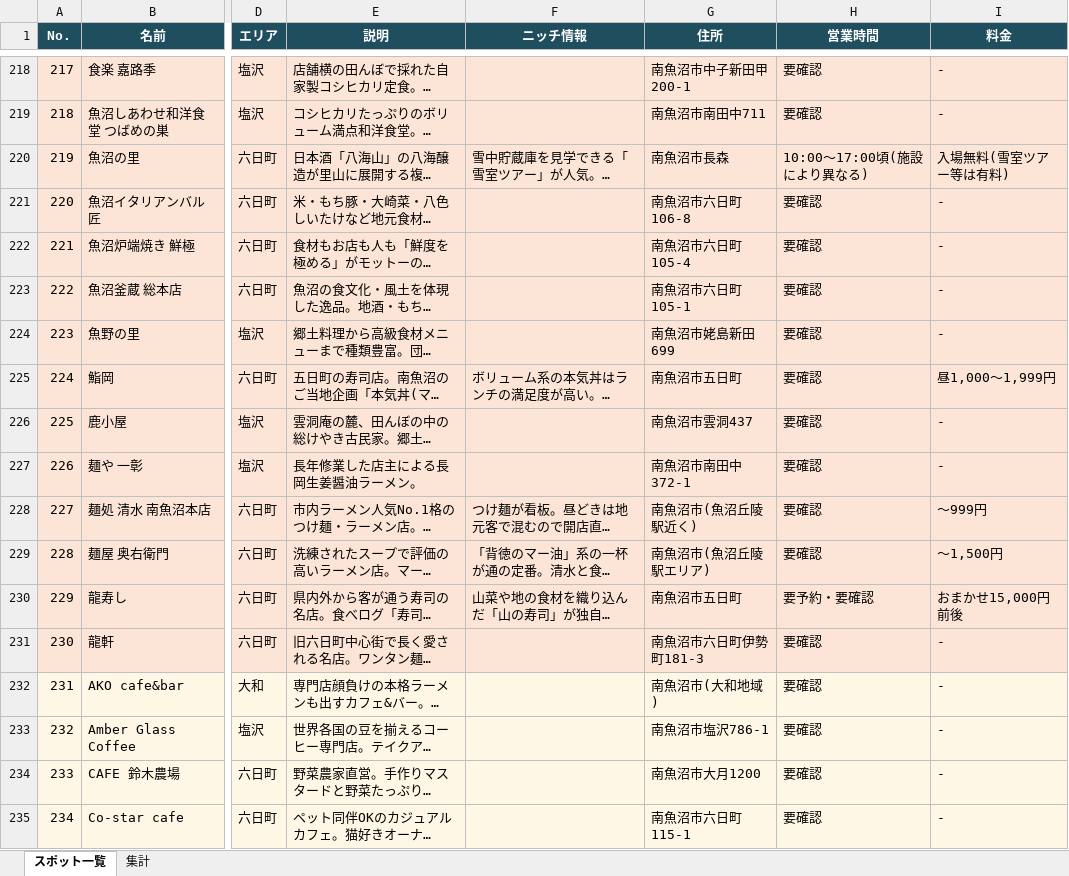
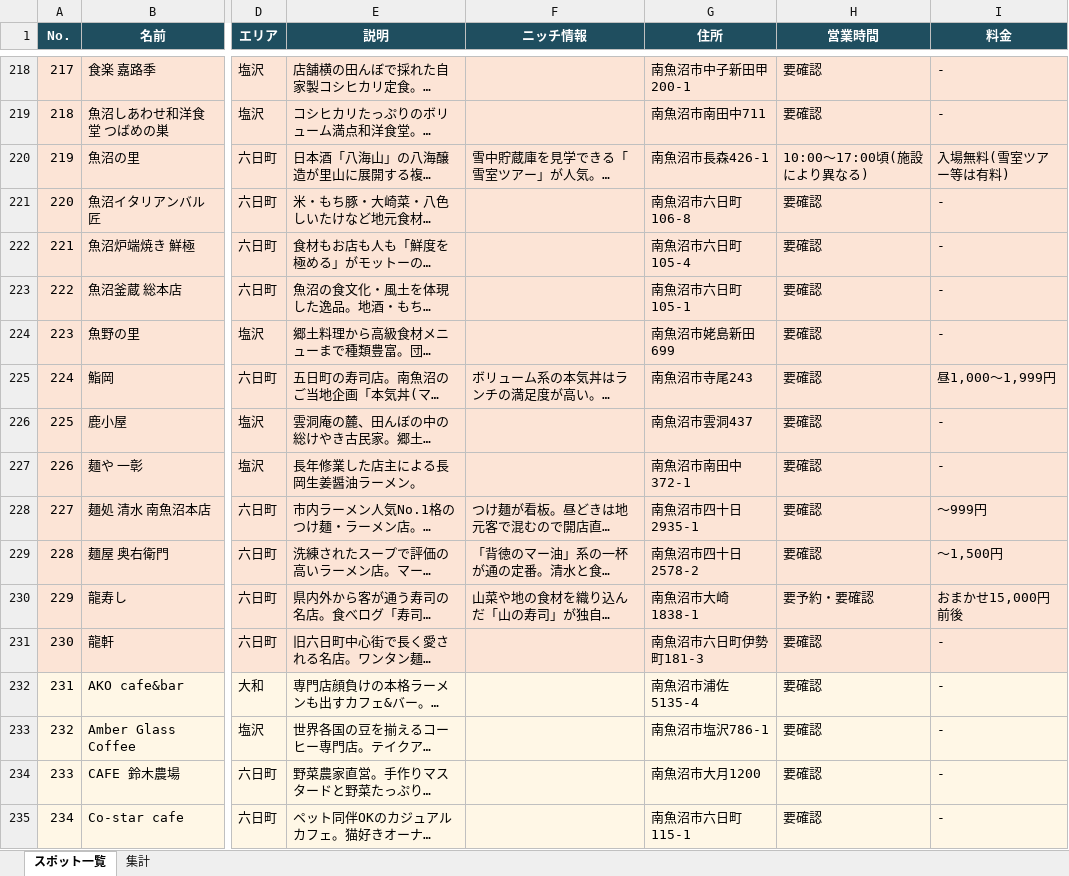
Before and after one commit to ZinPika1104/numa-search, an Excel workbook: 南魚沼たびナビ_スポット一覧.xlsx, sheet スポット一覧, drawn as a sheet; only a part is shown, gaps mark what is left out; long unchanged cells end in …; values as stored, in another font and other column widths than the file's, no borders; the diff covers the shown part only; the diff names each change by its address in the sheet, - before the commit and + after, or states it on an @@ line.

```diff
--- a/南魚沼たびナビ_スポット一覧.xlsx (sheet スポット一覧)
+++ b/南魚沼たびナビ_スポット一覧.xlsx (sheet スポット一覧)
-G220 (住所): 南魚沼市長森
+G220 (住所): 南魚沼市長森426-1
-G225 (住所): 南魚沼市五日町
+G225 (住所): 南魚沼市寺尾243
-G228 (住所): 南魚沼市(魚沼丘陵駅近く)
+G228 (住所): 南魚沼市四十日2935-1
-G229 (住所): 南魚沼市(魚沼丘陵駅エリア)
+G229 (住所): 南魚沼市四十日2578-2
-G230 (住所): 南魚沼市五日町
+G230 (住所): 南魚沼市大崎1838-1
-G232 (住所): 南魚沼市(大和地域)
+G232 (住所): 南魚沼市浦佐5135-4
```
Also changed, not shown: 5 removed rows and 90 edited cells elsewhere in this sheet, sheet 集計, formulas that keep their value, tools/address_edit.xlsx, 3 other files.
